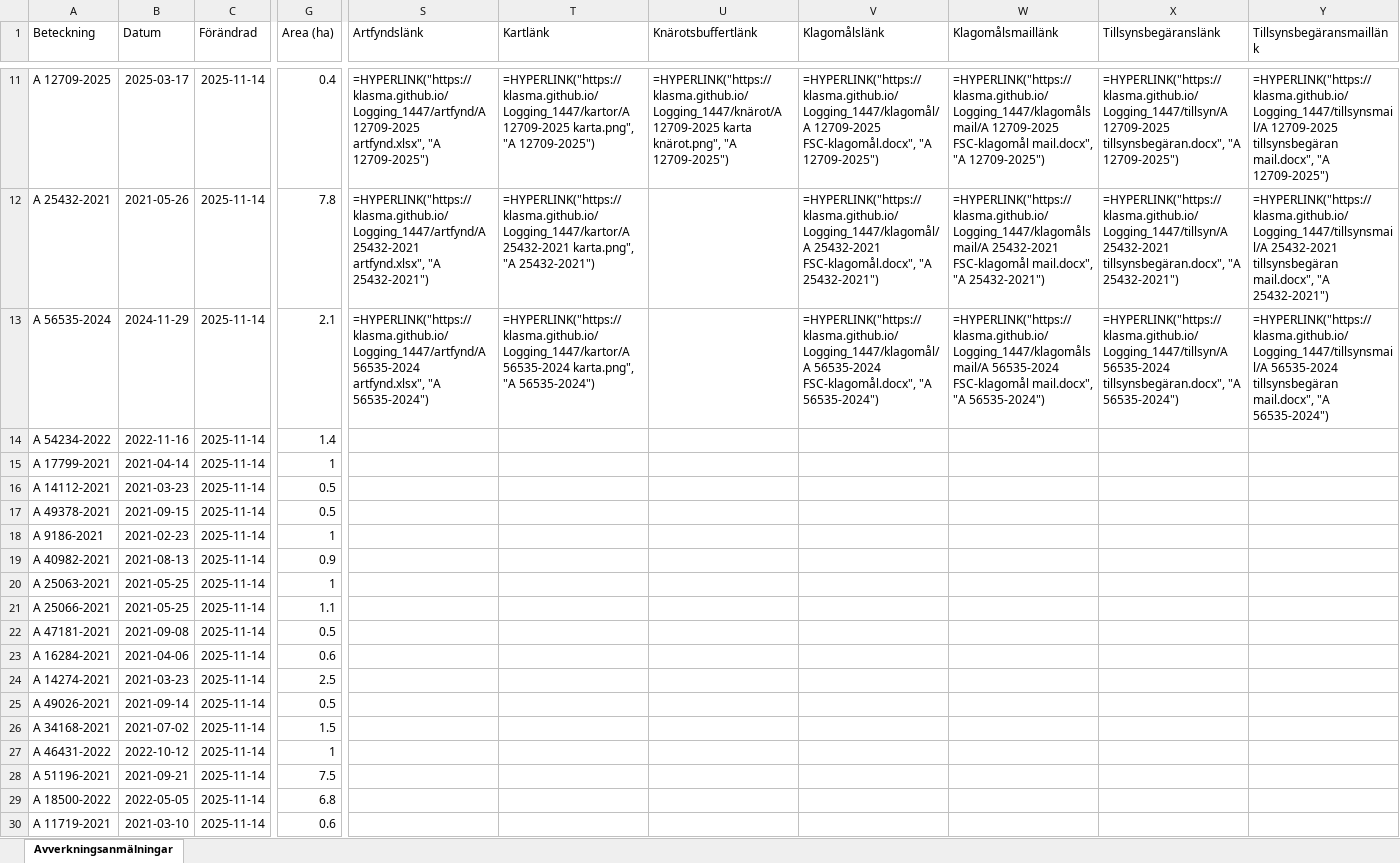
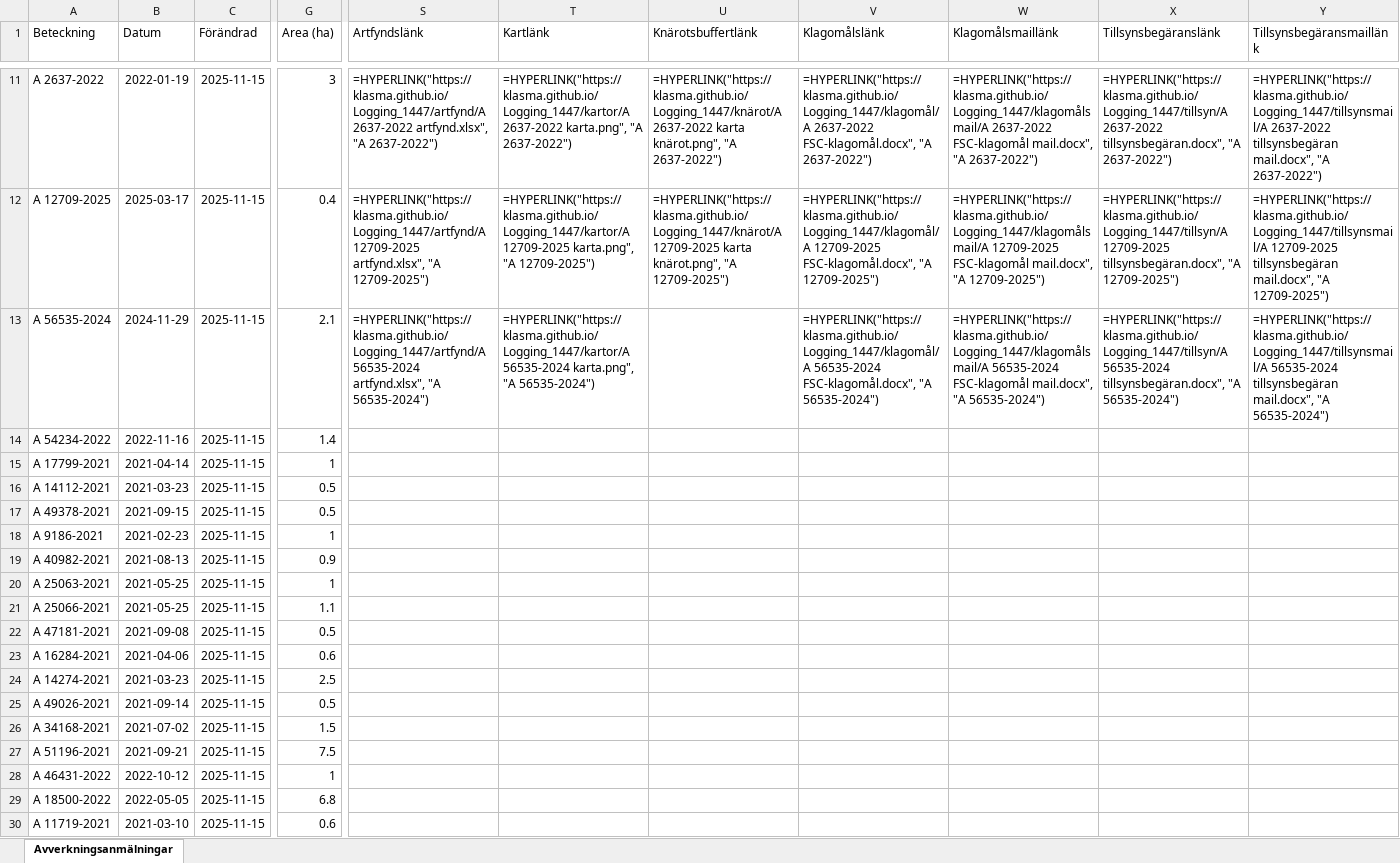
Before and after one commit to klasma/Logging_1447, an Excel workbook: Översikt GULLSPÅNG.xlsx, sheet Avverkningsanmälningar, drawn as a sheet; only a part is shown, gaps mark what is left out; values as stored, in another font and other column widths than the file's, no borders; formulas without a stored value are shown as written; the diff covers the shown part only; the diff names each change by its address in the sheet, - before the commit and + after, or states it on an @@ line.

```diff
--- a/Översikt GULLSPÅNG.xlsx (sheet Avverkningsanmälningar)
+++ b/Översikt GULLSPÅNG.xlsx (sheet Avverkningsanmälningar)
-A11 (Beteckning): A 12709-2025
+A11 (Beteckning): A 2637-2022
-B11 (Datum): 2025-03-17
+B11 (Datum): 2022-01-19
-C11:C30 (Förändrad): 2025-11-14
+C11:C30 (Förändrad): 2025-11-15
-G11 (Area (ha)): 0.4
+G11 (Area (ha)): 3
-S11 (Artfyndslänk): =HYPERLINK("https://klasma.github.io/Logging_1447/artfynd/A 12709-2025 artfynd.xlsx", "A 12709-2025")
+S11 (Artfyndslänk): =HYPERLINK("https://klasma.github.io/Logging_1447/artfynd/A 2637-2022 artfynd.xlsx", "A 2637-2022")
-T11 (Kartlänk): =HYPERLINK("https://klasma.github.io/Logging_1447/kartor/A 12709-2025 karta.png", "A 12709-2025")
+T11 (Kartlänk): =HYPERLINK("https://klasma.github.io/Logging_1447/kartor/A 2637-2022 karta.png", "A 2637-2022")
-U11 (Knärotsbuffertlänk): =HYPERLINK("https://klasma.github.io/Logging_1447/knärot/A 12709-2025 karta knärot.png", "A 12709-2025")
+U11 (Knärotsbuffertlänk): =HYPERLINK("https://klasma.github.io/Logging_1447/knärot/A 2637-2022 karta knärot.png", "A 2637-2022")
-V11 (Klagomålslänk): =HYPERLINK("https://klasma.github.io/Logging_1447/klagomål/A 12709-2025 FSC-klagomål.docx", "A 12709-2025")
+V11 (Klagomålslänk): =HYPERLINK("https://klasma.github.io/Logging_1447/klagomål/A 2637-2022 FSC-klagomål.docx", "A 2637-2022")
-W11 (Klagomålsmaillänk): =HYPERLINK("https://klasma.github.io/Logging_1447/klagomålsmail/A 12709-2025 FSC-klagomål mail.docx", "A 12709-2025")
+W11 (Klagomålsmaillänk): =HYPERLINK("https://klasma.github.io/Logging_1447/klagomålsmail/A 2637-2022 FSC-klagomål mail.docx", "A 2637-2022")
-X11 (Tillsynsbegäranslänk): =HYPERLINK("https://klasma.github.io/Logging_1447/tillsyn/A 12709-2025 tillsynsbegäran.docx", "A 12709-2025")
+X11 (Tillsynsbegäranslänk): =HYPERLINK("https://klasma.github.io/Logging_1447/tillsyn/A 2637-2022 tillsynsbegäran.docx", "A 2637-2022")
-Y11 (Tillsynsbegäransmaillänk): =HYPERLINK("https://klasma.github.io/Logging_1447/tillsynsmail/A 12709-2025 tillsynsbegäran mail.docx", "A 12709-2025")
+Y11 (Tillsynsbegäransmaillänk): =HYPERLINK("https://klasma.github.io/Logging_1447/tillsynsmail/A 2637-2022 tillsynsbegäran mail.docx", "A 2637-2022")
-A12 (Beteckning): A 25432-2021
+A12 (Beteckning): A 12709-2025
-B12 (Datum): 2021-05-26
+B12 (Datum): 2025-03-17
-G12 (Area (ha)): 7.8
+G12 (Area (ha)): 0.4
-S12 (Artfyndslänk): =HYPERLINK("https://klasma.github.io/Logging_1447/artfynd/A 25432-2021 artfynd.xlsx", "A 25432-2021")
+S12 (Artfyndslänk): =HYPERLINK("https://klasma.github.io/Logging_1447/artfynd/A 12709-2025 artfynd.xlsx", "A 12709-2025")
-T12 (Kartlänk): =HYPERLINK("https://klasma.github.io/Logging_1447/kartor/A 25432-2021 karta.png", "A 25432-2021")
+T12 (Kartlänk): =HYPERLINK("https://klasma.github.io/Logging_1447/kartor/A 12709-2025 karta.png", "A 12709-2025")
-U12 (Knärotsbuffertlänk): (empty)
+U12 (Knärotsbuffertlänk): =HYPERLINK("https://klasma.github.io/Logging_1447/knärot/A 12709-2025 karta knärot.png", "A 12709-2025")
-V12 (Klagomålslänk): =HYPERLINK("https://klasma.github.io/Logging_1447/klagomål/A 25432-2021 FSC-klagomål.docx", "A 25432-2021")
+V12 (Klagomålslänk): =HYPERLINK("https://klasma.github.io/Logging_1447/klagomål/A 12709-2025 FSC-klagomål.docx", "A 12709-2025")
-W12 (Klagomålsmaillänk): =HYPERLINK("https://klasma.github.io/Logging_1447/klagomålsmail/A 25432-2021 FSC-klagomål mail.docx", "A 25432-2021")
+W12 (Klagomålsmaillänk): =HYPERLINK("https://klasma.github.io/Logging_1447/klagomålsmail/A 12709-2025 FSC-klagomål mail.docx", "A 12709-2025")
-X12 (Tillsynsbegäranslänk): =HYPERLINK("https://klasma.github.io/Logging_1447/tillsyn/A 25432-2021 tillsynsbegäran.docx", "A 25432-2021")
+X12 (Tillsynsbegäranslänk): =HYPERLINK("https://klasma.github.io/Logging_1447/tillsyn/A 12709-2025 tillsynsbegäran.docx", "A 12709-2025")
-Y12 (Tillsynsbegäransmaillänk): =HYPERLINK("https://klasma.github.io/Logging_1447/tillsynsmail/A 25432-2021 tillsynsbegäran mail.docx", "A 25432-2021")
+Y12 (Tillsynsbegäransmaillänk): =HYPERLINK("https://klasma.github.io/Logging_1447/tillsynsmail/A 12709-2025 tillsynsbegäran mail.docx", "A 12709-2025")
-A27 (Beteckning): A 46431-2022
+A27 (Beteckning): A 51196-2021
-B27 (Datum): 2022-10-12
+B27 (Datum): 2021-09-21
-G27 (Area (ha)): 1
+G27 (Area (ha)): 7.5
-A28 (Beteckning): A 51196-2021
+A28 (Beteckning): A 46431-2022
-B28 (Datum): 2021-09-21
+B28 (Datum): 2022-10-12
-G28 (Area (ha)): 7.5
+G28 (Area (ha)): 1
```
Also changed, not shown: 1052 edited cells elsewhere in this sheet, artfynd/A 25432-2021 artfynd.xlsx, artfynd/A 29174-2025 artfynd.xlsx, 57 other files.
